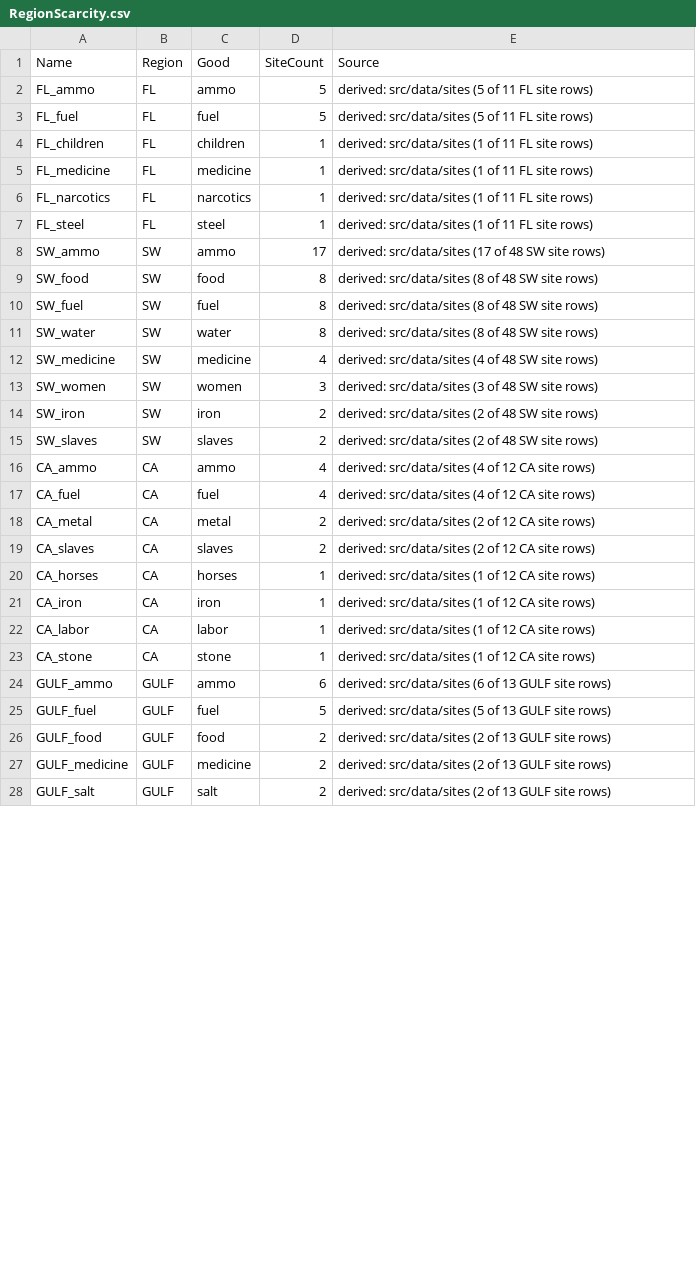
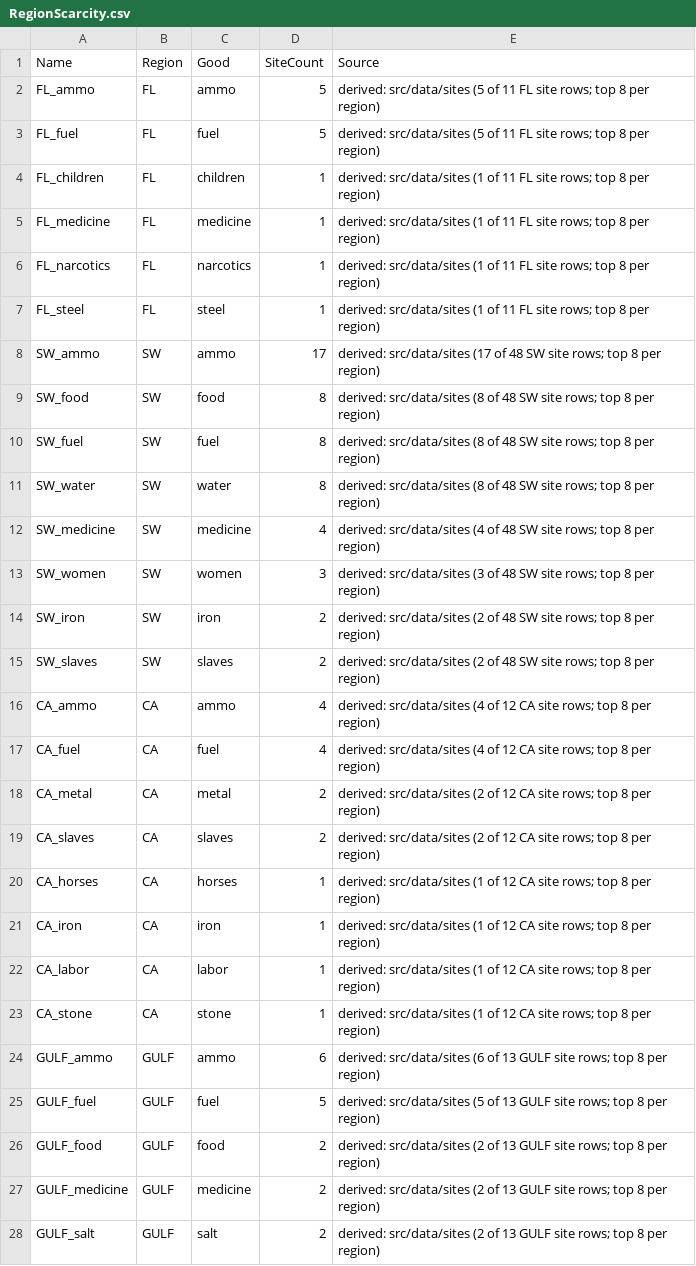
Before and after one commit to taskmasterpeace/DriveNShoot, a CSV file: web/src/data/tables/regions/RegionScarcity.csv, drawn as a sheet; only a part is shown; the diff covers the shown part only.

```diff
--- a/web/src/data/tables/regions/RegionScarcity.csv
+++ b/web/src/data/tables/regions/RegionScarcity.csv
@@ -1,28 +1,28 @@
 Name,Region,Good,SiteCount,Source
-FL_ammo,FL,ammo,5,derived: src/data/sites (5 of 11 FL site rows)
-FL_fuel,FL,fuel,5,derived: src/data/sites (5 of 11 FL site rows)
-FL_children,FL,children,1,derived: src/data/sites (1 of 11 FL site rows)
-FL_medicine,FL,medicine,1,derived: src/data/sites (1 of 11 FL site rows)
-FL_narcotics,FL,narcotics,1,derived: src/data/sites (1 of 11 FL site rows)
-FL_steel,FL,steel,1,derived: src/data/sites (1 of 11 FL site rows)
-SW_ammo,SW,ammo,17,derived: src/data/sites (17 of 48 SW site rows)
-SW_food,SW,food,8,derived: src/data/sites (8 of 48 SW site rows)
-SW_fuel,SW,fuel,8,derived: src/data/sites (8 of 48 SW site rows)
-SW_water,SW,water,8,derived: src/data/sites (8 of 48 SW site rows)
-SW_medicine,SW,medicine,4,derived: src/data/sites (4 of 48 SW site rows)
-SW_women,SW,women,3,derived: src/data/sites (3 of 48 SW site rows)
-SW_iron,SW,iron,2,derived: src/data/sites (2 of 48 SW site rows)
-SW_slaves,SW,slaves,2,derived: src/data/sites (2 of 48 SW site rows)
-CA_ammo,CA,ammo,4,derived: src/data/sites (4 of 12 CA site rows)
-CA_fuel,CA,fuel,4,derived: src/data/sites (4 of 12 CA site rows)
-CA_metal,CA,metal,2,derived: src/data/sites (2 of 12 CA site rows)
-CA_slaves,CA,slaves,2,derived: src/data/sites (2 of 12 CA site rows)
-CA_horses,CA,horses,1,derived: src/data/sites (1 of 12 CA site rows)
-CA_iron,CA,iron,1,derived: src/data/sites (1 of 12 CA site rows)
-CA_labor,CA,labor,1,derived: src/data/sites (1 of 12 CA site rows)
-CA_stone,CA,stone,1,derived: src/data/sites (1 of 12 CA site rows)
-GULF_ammo,GULF,ammo,6,derived: src/data/sites (6 of 13 GULF site rows)
-GULF_fuel,GULF,fuel,5,derived: src/data/sites (5 of 13 GULF site rows)
-GULF_food,GULF,food,2,derived: src/data/sites (2 of 13 GULF site rows)
-GULF_medicine,GULF,medicine,2,derived: src/data/sites (2 of 13 GULF site rows)
-GULF_salt,GULF,salt,2,derived: src/data/sites (2 of 13 GULF site rows)
+FL_ammo,FL,ammo,5,derived: src/data/sites (5 of 11 FL site rows; top 8 per region)
+FL_fuel,FL,fuel,5,derived: src/data/sites (5 of 11 FL site rows; top 8 per region)
+FL_children,FL,children,1,derived: src/data/sites (1 of 11 FL site rows; top 8 per region)
+FL_medicine,FL,medicine,1,derived: src/data/sites (1 of 11 FL site rows; top 8 per region)
+FL_narcotics,FL,narcotics,1,derived: src/data/sites (1 of 11 FL site rows; top 8 per region)
+FL_steel,FL,steel,1,derived: src/data/sites (1 of 11 FL site rows; top 8 per region)
+SW_ammo,SW,ammo,17,derived: src/data/sites (17 of 48 SW site rows; top 8 per region)
+SW_food,SW,food,8,derived: src/data/sites (8 of 48 SW site rows; top 8 per region)
+SW_fuel,SW,fuel,8,derived: src/data/sites (8 of 48 SW site rows; top 8 per region)
+SW_water,SW,water,8,derived: src/data/sites (8 of 48 SW site rows; top 8 per region)
+SW_medicine,SW,medicine,4,derived: src/data/sites (4 of 48 SW site rows; top 8 per region)
+SW_women,SW,women,3,derived: src/data/sites (3 of 48 SW site rows; top 8 per region)
+SW_iron,SW,iron,2,derived: src/data/sites (2 of 48 SW site rows; top 8 per region)
+SW_slaves,SW,slaves,2,derived: src/data/sites (2 of 48 SW site rows; top 8 per region)
+CA_ammo,CA,ammo,4,derived: src/data/sites (4 of 12 CA site rows; top 8 per region)
+CA_fuel,CA,fuel,4,derived: src/data/sites (4 of 12 CA site rows; top 8 per region)
+CA_metal,CA,metal,2,derived: src/data/sites (2 of 12 CA site rows; top 8 per region)
+CA_slaves,CA,slaves,2,derived: src/data/sites (2 of 12 CA site rows; top 8 per region)
+CA_horses,CA,horses,1,derived: src/data/sites (1 of 12 CA site rows; top 8 per region)
+CA_iron,CA,iron,1,derived: src/data/sites (1 of 12 CA site rows; top 8 per region)
+CA_labor,CA,labor,1,derived: src/data/sites (1 of 12 CA site rows; top 8 per region)
+CA_stone,CA,stone,1,derived: src/data/sites (1 of 12 CA site rows; top 8 per region)
+GULF_ammo,GULF,ammo,6,derived: src/data/sites (6 of 13 GULF site rows; top 8 per region)
+GULF_fuel,GULF,fuel,5,derived: src/data/sites (5 of 13 GULF site rows; top 8 per region)
+GULF_food,GULF,food,2,derived: src/data/sites (2 of 13 GULF site rows; top 8 per region)
+GULF_medicine,GULF,medicine,2,derived: src/data/sites (2 of 13 GULF site rows; top 8 per region)
+GULF_salt,GULF,salt,2,derived: src/data/sites (2 of 13 GULF site rows; top 8 per region)
```
Also changed, not shown: 50 edited cells elsewhere in this file, web/src/data/tables/regions/RegionCreatures.csv, web/src/data/tables/regions/RegionHazards.csv, 12 other files.
